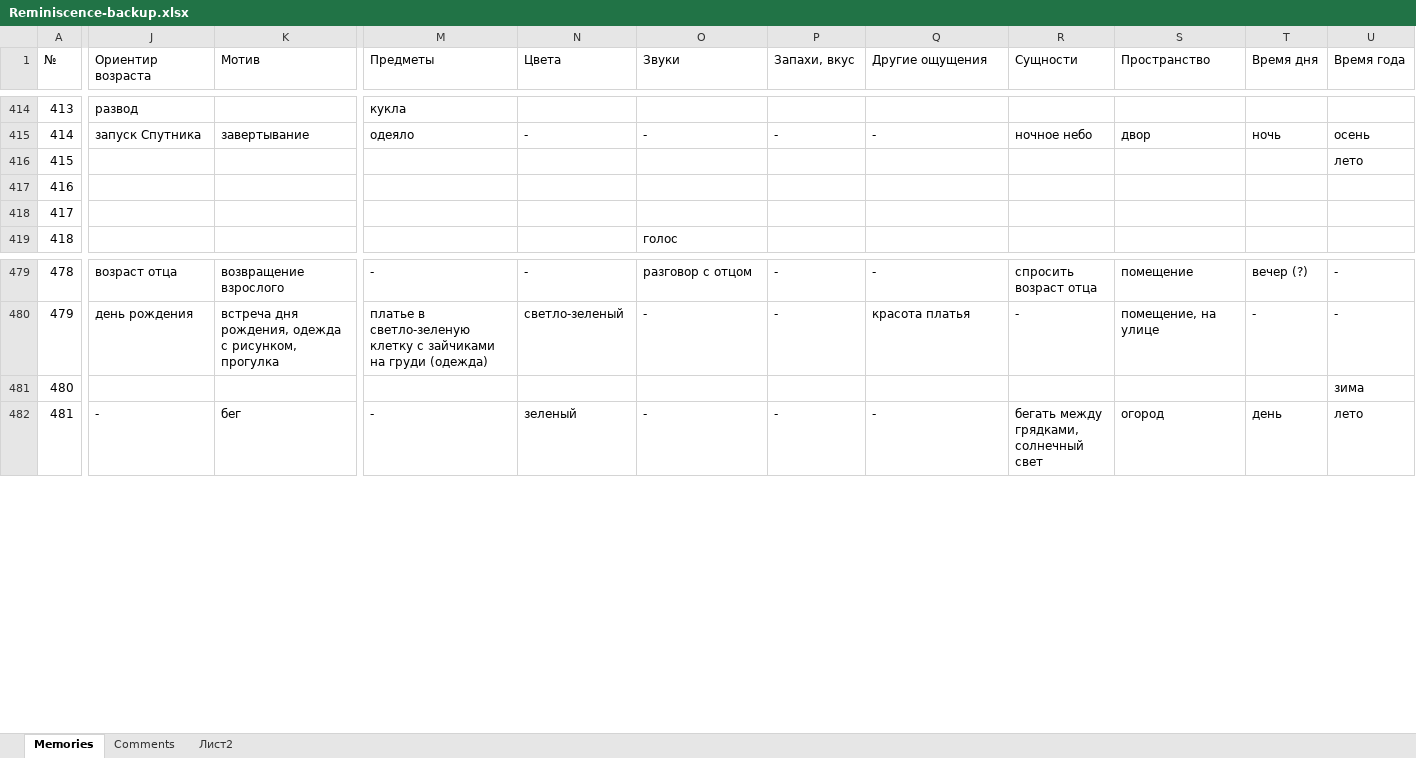
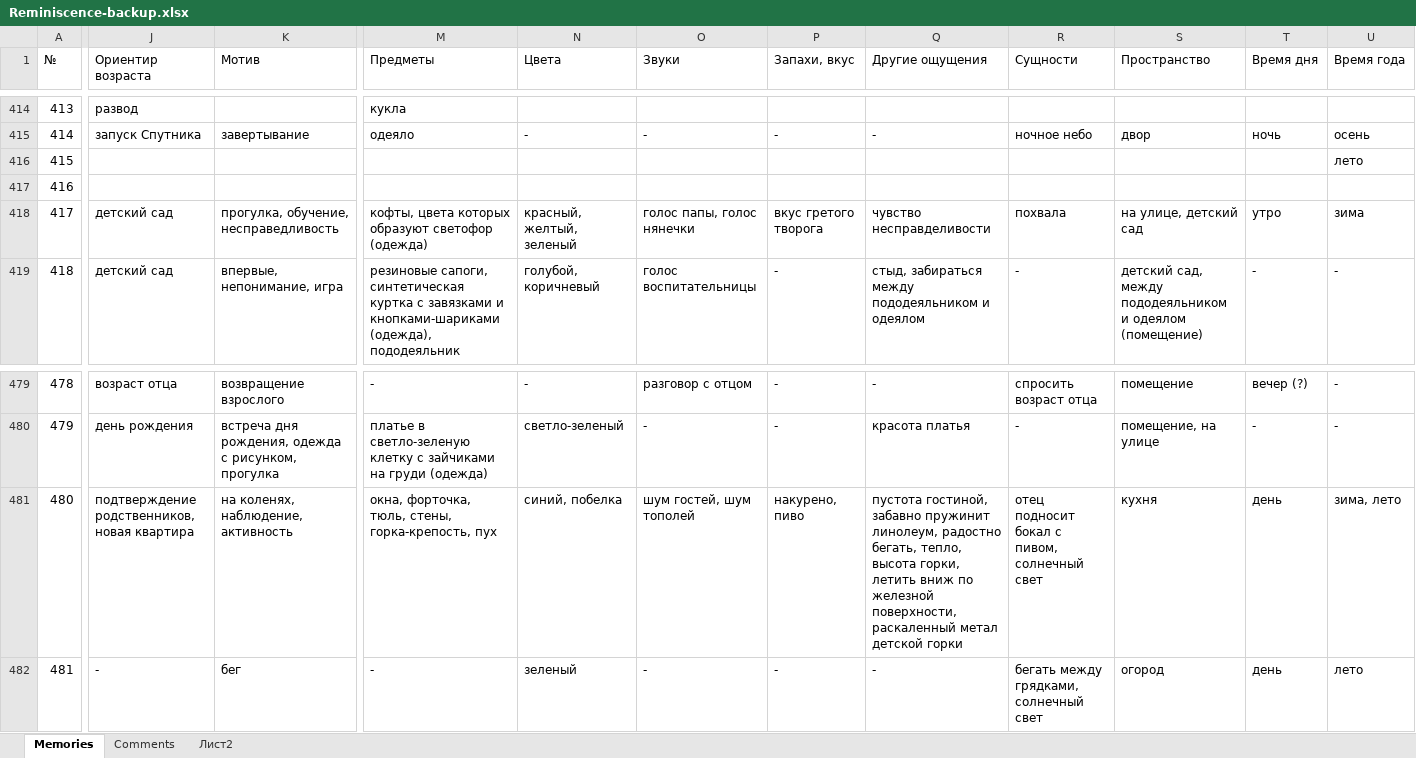
Before and after one commit to matyushkin/reminiscence, an Excel workbook: Reminiscence-backup.xlsx, sheet Memories, drawn as a sheet; only a part is shown, gaps mark what is left out; values as stored, in another font and other column widths than the file's, no cell formats; charts and pictures and conditional formats not drawn; the diff covers the shown part only; the diff names each change by its address in the sheet, - before the commit and + after, or states it on an @@ line.

```diff
--- a/Reminiscence-backup.xlsx (sheet Memories)
+++ b/Reminiscence-backup.xlsx (sheet Memories)
-J418:J419 (Ориентир возраста): (empty)
+J418:J419 (Ориентир возраста): детский сад
-K418 (Мотив): (empty)
+K418 (Мотив): прогулка, обучение, несправедливость
-M418 (Предметы): (empty)
+M418 (Предметы): кофты, цвета которых образуют светофор (одежда)
-N418 (Цвета): (empty)
+N418 (Цвета): красный, желтый, зеленый
-O418 (Звуки): (empty)
+O418 (Звуки): голос папы, голос нянечки
-P418 (Запахи, вкус): (empty)
+P418 (Запахи, вкус): вкус гретого творога
-Q418 (Другие ощущения): (empty)
+Q418 (Другие ощущения): чувство несправделивости
-R418 (Сущности): (empty)
+R418 (Сущности): похвала
-S418 (Пространство): (empty)
+S418 (Пространство): на улице, детский сад
-T418 (Время дня): (empty)
+T418 (Время дня): утро
-U418 (Время года): (empty)
+U418 (Время года): зима
-K419 (Мотив): (empty)
+K419 (Мотив): впервые, непонимание, игра
-M419 (Предметы): (empty)
+M419 (Предметы): резиновые сапоги, синтетическая куртка с завязками и кнопками-шариками (одежда), пододеяльник
-N419 (Цвета): (empty)
+N419 (Цвета): голубой, коричневый
-O419 (Звуки): голос
+O419 (Звуки): голос воспитательницы
-P419 (Запахи, вкус): (empty)
+P419 (Запахи, вкус): -
-Q419 (Другие ощущения): (empty)
+Q419 (Другие ощущения): стыд, забираться между пододеяльником и одеялом
-R419 (Сущности): (empty)
+R419 (Сущности): -
-S419 (Пространство): (empty)
+S419 (Пространство): детский сад, между пододеяльником и одеялом (помещение)
-T419 (Время дня): (empty)
+T419 (Время дня): -
-U419 (Время года): (empty)
+U419 (Время года): -
-J481 (Ориентир возраста): (empty)
+J481 (Ориентир возраста): подтверждение родственников, новая квартира
-K481 (Мотив): (empty)
+K481 (Мотив): на коленях, наблюдение, активность
-M481 (Предметы): (empty)
+M481 (Предметы): окна, форточка, тюль, стены, горка-крепость, пух
-N481 (Цвета): (empty)
+N481 (Цвета): синий, побелка
-O481 (Звуки): (empty)
+O481 (Звуки): шум гостей, шум тополей
-P481 (Запахи, вкус): (empty)
+P481 (Запахи, вкус): накурено, пиво
-Q481 (Другие ощущения): (empty)
+Q481 (Другие ощущения): пустота гостиной, забавно пружинит линолеум, радостно бегать, тепло, высота горки, летить вниж по железной поверхности, раскаленный метал детской горки
-R481 (Сущности): (empty)
+R481 (Сущности): отец подносит бокал с пивом, солнечный свет
-S481 (Пространство): (empty)
+S481 (Пространство): кухня
-T481 (Время дня): (empty)
+T481 (Время дня): день
-U481 (Время года): зима
+U481 (Время года): зима, лето
```
Also changed, not shown: 851 edited cells elsewhere in this sheet, cell formats, 2 other files.
